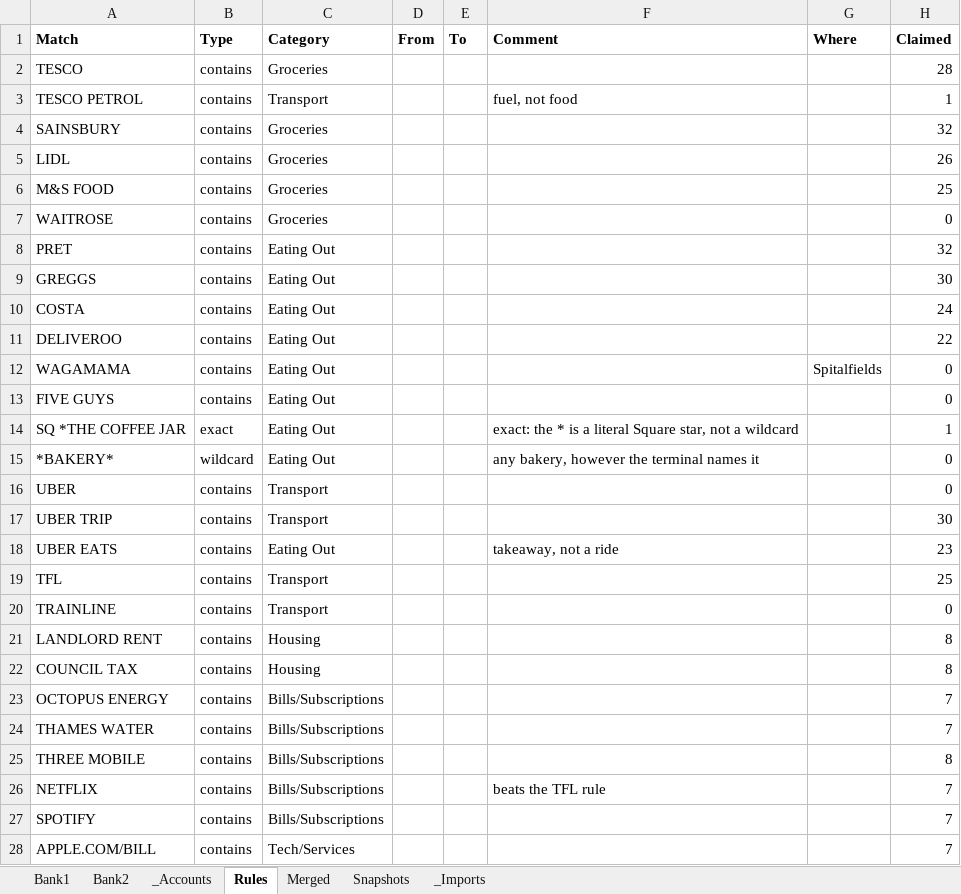
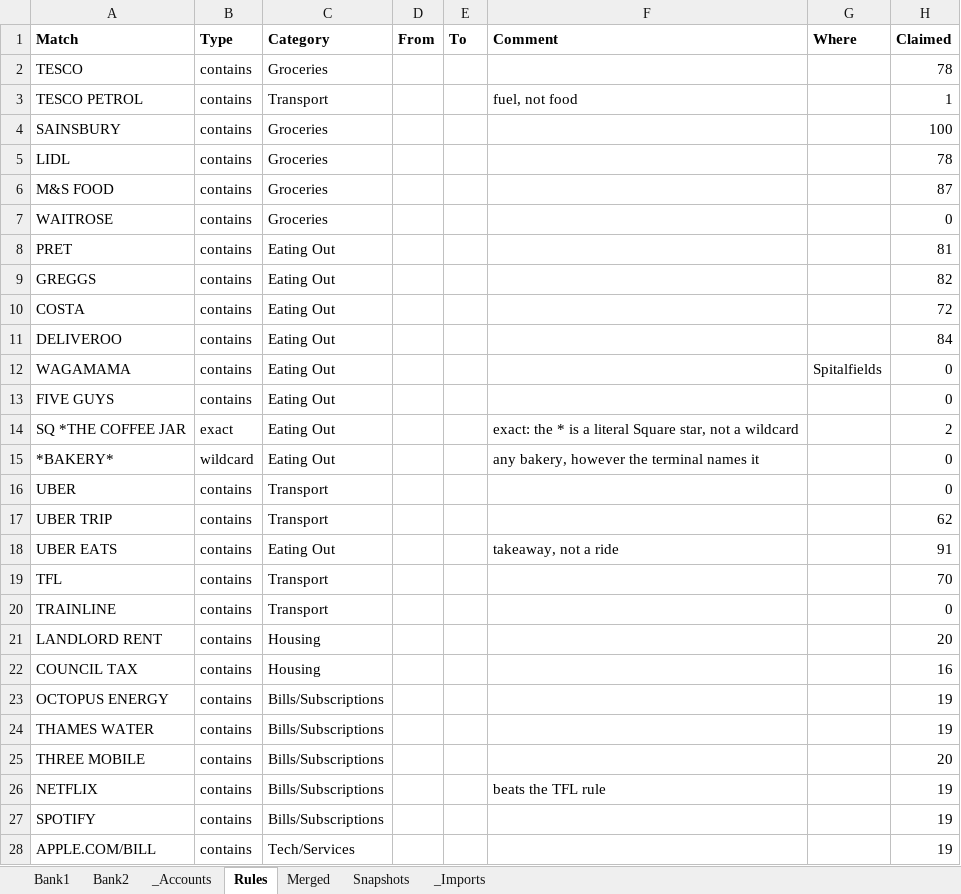
Before and after one commit to sergedev/finance-dashboard, an Excel workbook: data_dummy/finance.v2.xlsx, sheet Rules, drawn as a sheet; only a part is shown; values as stored, in another font and other column widths than the file's, no borders; the diff covers the shown part only; the diff names each change by its address in the sheet, - before the commit and + after, or states it on an @@ line.

```diff
--- a/data_dummy/finance.v2.xlsx (sheet Rules)
+++ b/data_dummy/finance.v2.xlsx (sheet Rules)
-H2 (Claimed): 28
+H2 (Claimed): 78
-H4 (Claimed): 32
+H4 (Claimed): 100
-H5 (Claimed): 26
+H5 (Claimed): 78
-H6 (Claimed): 25
+H6 (Claimed): 87
-H8 (Claimed): 32
+H8 (Claimed): 81
-H9 (Claimed): 30
+H9 (Claimed): 82
-H10 (Claimed): 24
+H10 (Claimed): 72
-H11 (Claimed): 22
+H11 (Claimed): 84
-H14 (Claimed): 1
+H14 (Claimed): 2
-H17 (Claimed): 30
+H17 (Claimed): 62
-H18 (Claimed): 23
+H18 (Claimed): 91
-H19 (Claimed): 25
+H19 (Claimed): 70
-H21 (Claimed): 8
+H21 (Claimed): 20
-H22 (Claimed): 8
+H22 (Claimed): 16
-H23:H24 (Claimed): 7
+H23:H24 (Claimed): 19
-H25 (Claimed): 8
+H25 (Claimed): 20
-H26:H28 (Claimed): 7
+H26:H28 (Claimed): 19
```
Also changed, not shown: 12 edited cells elsewhere in this sheet, sheet Merged, sheet Bank1, sheet Bank2, sheet Snapshots, 11 other files.
